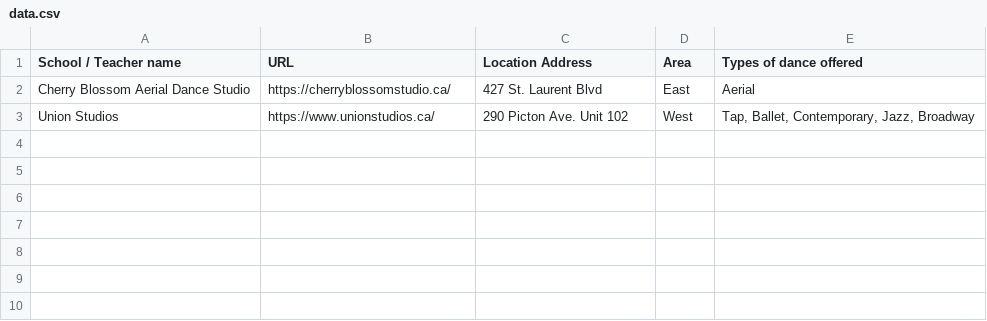
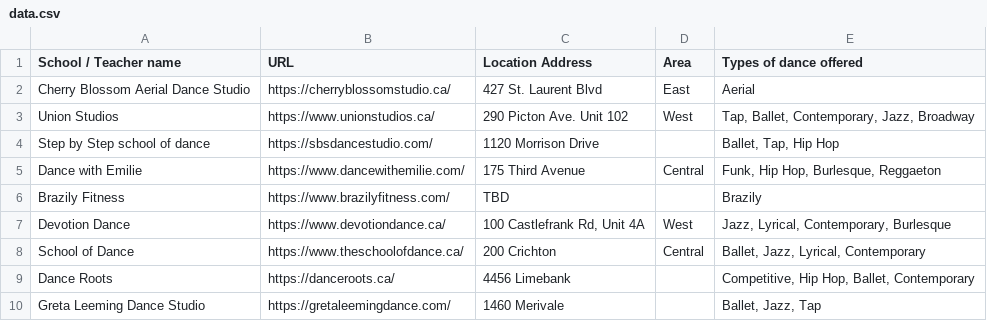
Before and after one commit to claudielarouche/claudielarouche, a CSV file: dance/data.csv, drawn as a sheet.

Commit message:
Update data.csv

```diff
--- a/dance/data.csv
+++ b/dance/data.csv
@@ -3 +3,8 @@ Cherry Blossom Aerial Dance Studio,https://cherryblossomstudio.ca/,427 St. Laure
 Union Studios,https://www.unionstudios.ca/,290 Picton Ave. Unit 102,West,"Tap, Ballet, Contemporary, Jazz, Broadway"
+Step by Step school of dance,https://sbsdancestudio.com/,1120 Morrison Drive,,"Ballet, Tap, Hip Hop"
+Dance with Emilie,https://www.dancewithemilie.com/,175 Third Avenue,Central,"Funk, Hip Hop, Burlesque, Reggaeton"
+Brazily Fitness,https://www.brazilyfitness.com/,TBD,,Brazily
+Devotion Dance,https://www.devotiondance.ca/,"100 Castlefrank Rd, Unit 4A",West,"Jazz, Lyrical, Contemporary, Burlesque"
+School of Dance,https://www.theschoolofdance.ca/,200 Crichton,Central,"Ballet, Jazz, Lyrical, Contemporary"
+Dance Roots,https://danceroots.ca/,4456 Limebank,,"Competitive, Hip Hop, Ballet, Contemporary"
+Greta Leeming Dance Studio,https://gretaleemingdance.com/,1460 Merivale,,"Ballet, Jazz, Tap"
```
